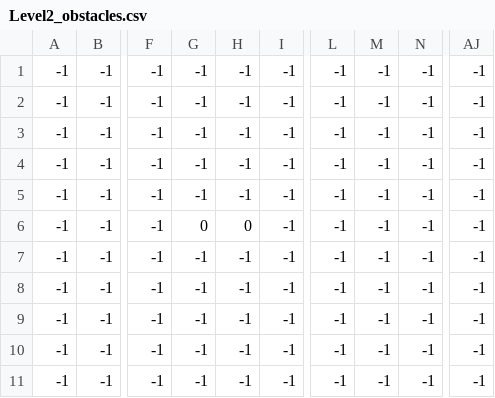
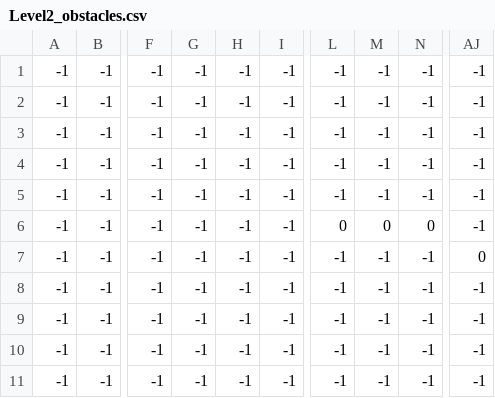
Before and after one commit to brownae1331/2D-Platformer, a CSV file: Levels/2/Level2_obstacles.csv, drawn as a sheet; only a part is shown, gaps mark what is left out; the diff names each change by its address in the sheet, - before the commit and + after, or states it on an @@ line.

Commit message:
Created the file layers
Now when the player presses enter after drawing their level they it is saved to a dictionary with list. All the empty space are filled with '-1' and the rest the csv value of their tile. These list now have to be transformed into csv files that can be saved on the device

```diff
--- a/Levels/2/Level2_obstacles.csv
+++ b/Levels/2/Level2_obstacles.csv
-G6: 0
+G6: -1
-H6: 0
+H6: -1
-L6: -1
+L6: 0
-M6: -1
+M6: 0
-N6: -1
+N6: 0
-AJ7: -1
+AJ7: 0
```
Also changed, not shown: 6 other files.
